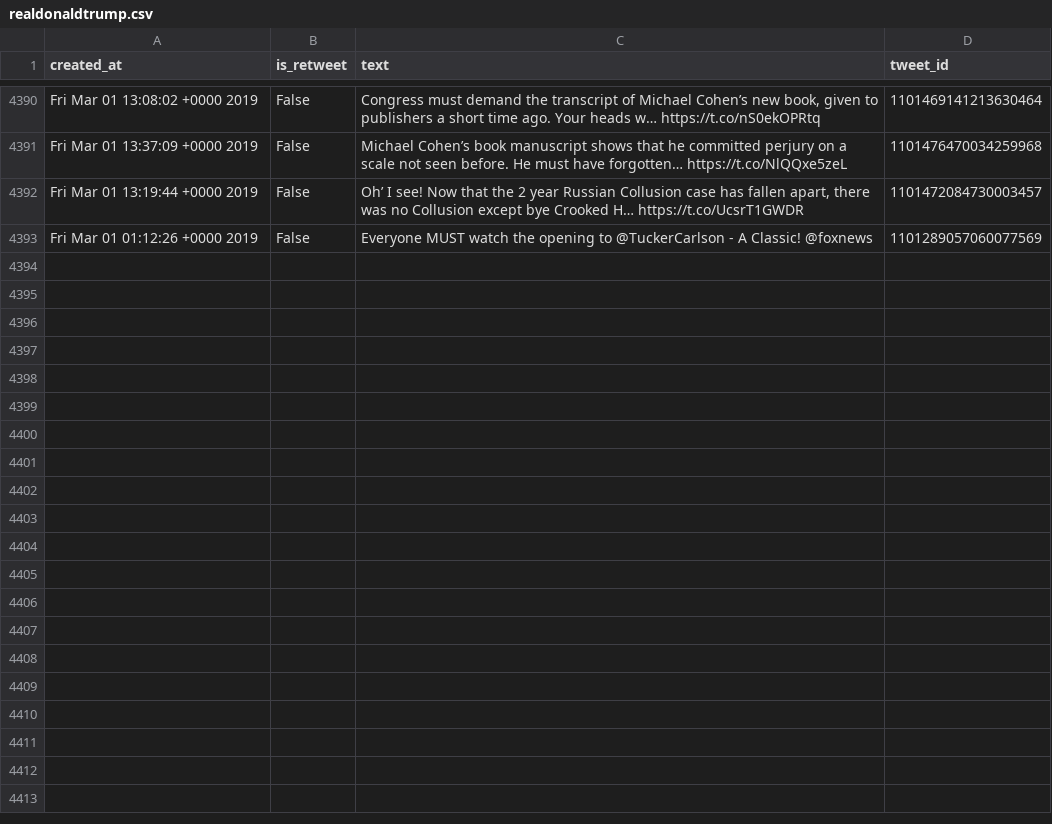
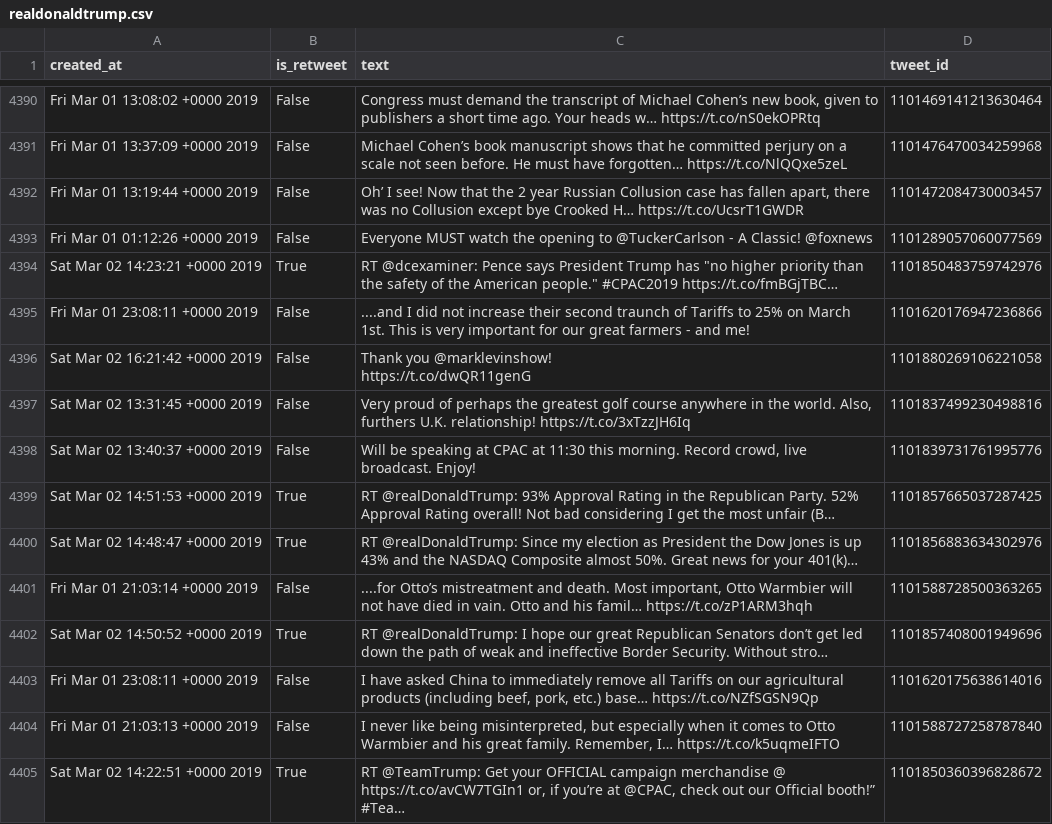
Before and after one commit to cpenalobel/sportsdata, a CSV file: twets/realdonaldtrump.csv, drawn as a sheet; only a part is shown, gaps mark what is left out; ↵ is a line break in a cell; the diff names each change by its address in the sheet, - before the commit and + after, or states it on an @@ line.

```diff
--- a/twets/realdonaldtrump.csv
+++ b/twets/realdonaldtrump.csv
+row 4394: Sat Mar 02 14:23:21 +0000 2019 | True | RT @dcexaminer: Pence says President Trump has "no higher priority than the safety of the American people." #CPAC2019 https://t.co/fmBGjTBC… | 1101850483759742976
+row 4395: Fri Mar 01 23:08:11 +0000 2019 | False | ....and I did not increase their second traunch of Tariffs to 25% on March 1st. This is very important for our great farmers - and me! | 1101620176947236866
+row 4396: Sat Mar 02 16:21:42 +0000 2019 | False | Thank you @marklevinshow! ↵ https://t.co/dwQR11genG | 1101880269106221058
+row 4397: Sat Mar 02 13:31:45 +0000 2019 | False | Very proud of perhaps the greatest golf course anywhere in the world. Also, furthers U.K. relationship! https://t.co/3xTzzJH6Iq | 1101837499230498816
+row 4398: Sat Mar 02 13:40:37 +0000 2019 | False | Will be speaking at CPAC at 11:30 this morning. Record crowd, live broadcast. Enjoy! | 1101839731761995776
+row 4399: Sat Mar 02 14:51:53 +0000 2019 | True | RT @realDonaldTrump: 93% Approval Rating in the Republican Party. 52% Approval Rating overall! Not bad considering I get the most unfair (B… | 1101857665037287425
+row 4400: Sat Mar 02 14:48:47 +0000 2019 | True | RT @realDonaldTrump: Since my election as President the Dow Jones is up 43% and the NASDAQ Composite almost 50%. Great news for your 401(k)… | 1101856883634302976
+row 4401: Fri Mar 01 21:03:14 +0000 2019 | False | ....for Otto’s mistreatment and death. Most important, Otto Warmbier will not have died in vain. Otto and his famil… https://t.co/zP1ARM3hqh | 1101588728500363265
+row 4402: Sat Mar 02 14:50:52 +0000 2019 | True | RT @realDonaldTrump: I hope our great Republican Senators don’t get led down the path of weak and ineffective Border Security. Without stro… | 1101857408001949696
+row 4403: Fri Mar 01 23:08:11 +0000 2019 | False | I have asked China to immediately remove all Tariffs on our agricultural products (including beef, pork, etc.) base… https://t.co/NZfSGSN9Qp | 1101620175638614016
+row 4404: Fri Mar 01 21:03:13 +0000 2019 | False | I never like being misinterpreted, but especially when it comes to Otto Warmbier and his great family. Remember, I… https://t.co/k5uqmeIFTO | 1101588727258787840
+row 4405: Sat Mar 02 14:22:51 +0000 2019 | True | RT @TeamTrump: Get your OFFICIAL campaign merchandise @ https://t.co/avCW7TGIn1 or, if you’re at @CPAC, check out our Official booth!” #Tea… | 1101850360396828672
```
Also changed, not shown: twets/potus.csv, twets/vp.csv, 1 other file.
